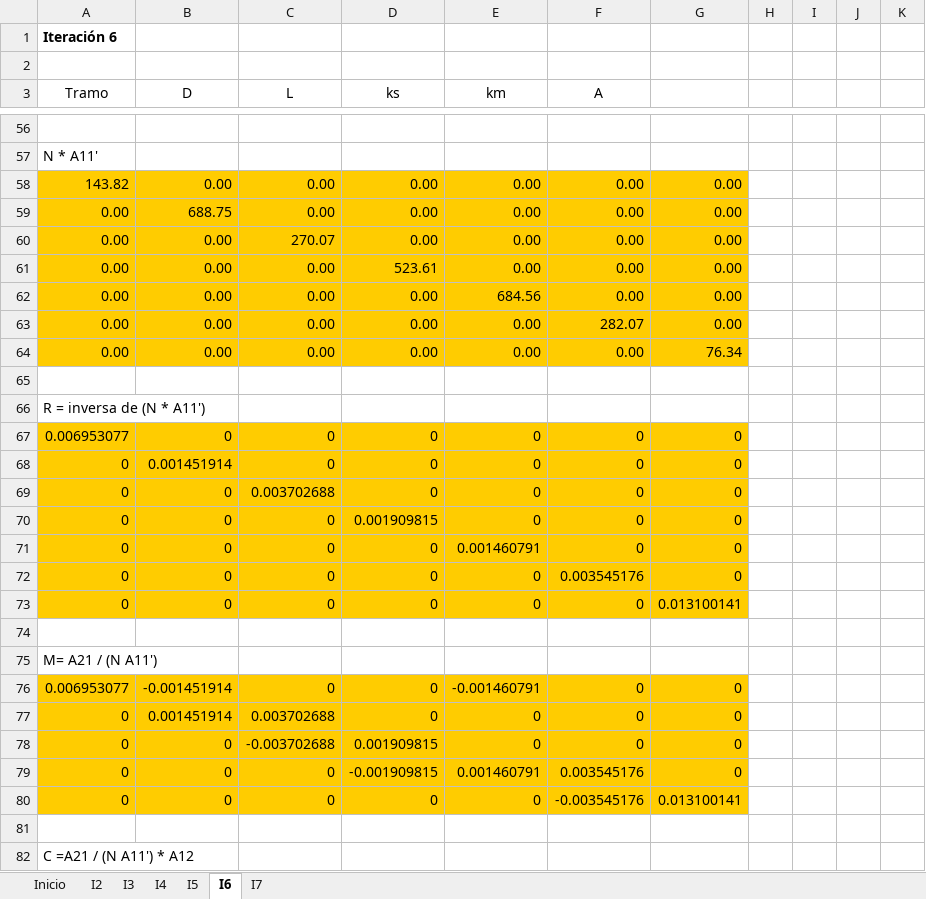
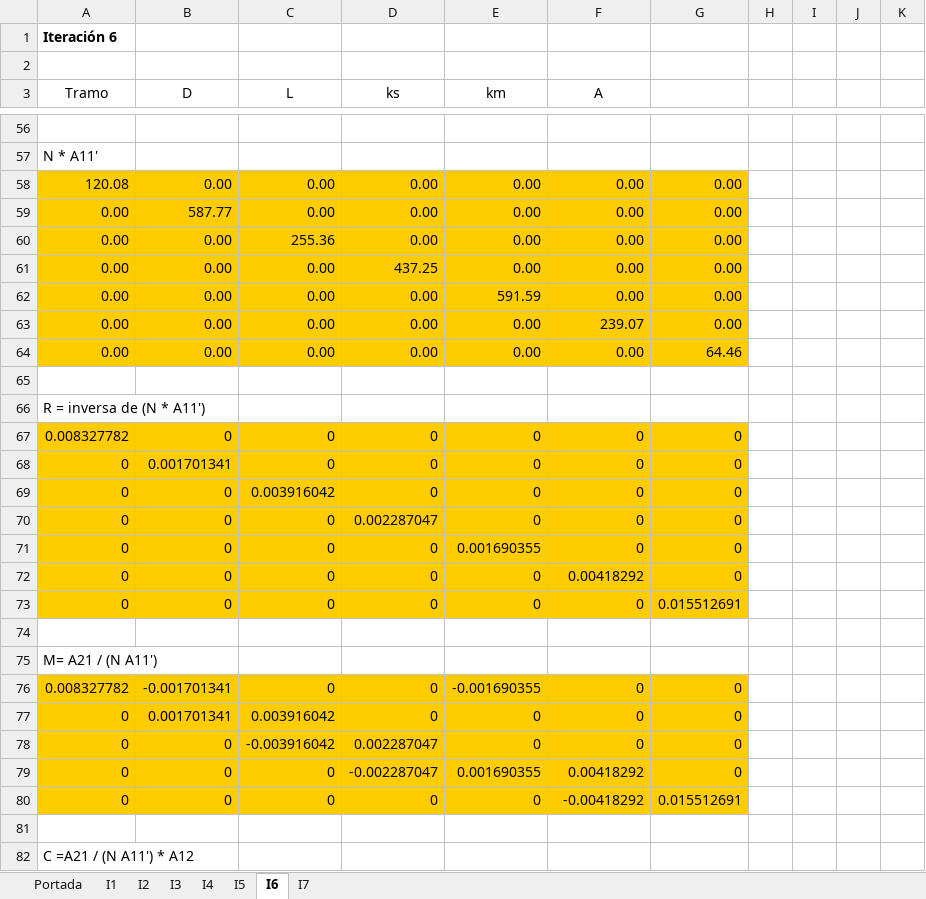
Before and after one commit to SegFun01/mgh, an Excel workbook: GradienteHidráulico.xlsx, sheet I6, drawn as a sheet; only a part is shown, gaps mark what is left out; values as stored, in another font and other column widths than the file's, no borders; the diff covers the shown part only; the diff names each change by its address in the sheet, - before the commit and + after, or states it on an @@ line.

```diff
--- a/GradienteHidráulico.xlsx (sheet I6)
+++ b/GradienteHidráulico.xlsx (sheet I6)
-sheet tab: Inicio
+sheet tab: Portada
+sheet tab: I1
-A58 (Tramo): 143.82
+A58 (Tramo): 120.08
-B59 (D): 688.75
+B59 (D): 587.77
-C60 (L): 270.07
+C60 (L): 255.36
-D61 (ks): 523.61
+D61 (ks): 437.25
-E62 (km): 684.56
+E62 (km): 591.59
-F63 (A): 282.07
+F63 (A): 239.07
-G64: 76.34
+G64: 64.46
-A67 (Tramo): 0.006953077
+A67 (Tramo): 0.008327782
-B68 (D): 0.001451914
+B68 (D): 0.001701341
-C69 (L): 0.003702688
+C69 (L): 0.003916042
-D70 (ks): 0.001909815
+D70 (ks): 0.002287047
-E71 (km): 0.001460791
+E71 (km): 0.001690355
-F72 (A): 0.003545176
+F72 (A): 0.00418292
-G73: 0.013100141
+G73: 0.015512691
-A76 (Tramo): 0.006953077
+A76 (Tramo): 0.008327782
-B76 (D): -0.001451914
+B76 (D): -0.001701341
-E76 (km): -0.001460791
+E76 (km): -0.001690355
-B77 (D): 0.001451914
+B77 (D): 0.001701341
-C77 (L): 0.003702688
+C77 (L): 0.003916042
-C78 (L): -0.003702688
+C78 (L): -0.003916042
-D78 (ks): 0.001909815
+D78 (ks): 0.002287047
-D79 (ks): -0.001909815
+D79 (ks): -0.002287047
-E79 (km): 0.001460791
+E79 (km): 0.001690355
-F79 (A): 0.003545176
+F79 (A): 0.00418292
-F80 (A): -0.003545176
+F80 (A): -0.00418292
-G80: 0.013100141
+G80: 0.015512691
```
Also changed, not shown: 38 added rows, 38 removed rows and 31 edited cells elsewhere in this sheet, sheet Portada, sheet I4, sheet I7, sheet I3, sheet I2, sheet I5, charts or pictures, 1 other file.
